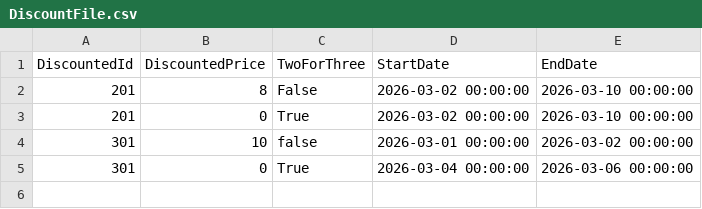
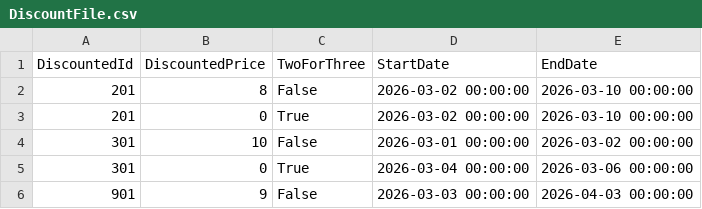
Before and after one commit to kimselnes/KassaSystem---Kim, a CSV file: KassaSystem - Kim/Admin/Discount/DiscountFiles/DiscountFile.csv, drawn as a sheet.

Commit message:
Added Regex errorhandling for DiscountOptionAdd when inserting dates. Also can't use a discountPrice lower than regularPrice. DiscountOptionRead added. Program can now list all existing discounts.

```diff
--- a/KassaSystem - Kim/Admin/Discount/DiscountFiles/DiscountFile.csv
+++ b/KassaSystem - Kim/Admin/Discount/DiscountFiles/DiscountFile.csv
@@ -3,3 +3,4 @@ DiscountedId;DiscountedPrice;TwoForThree;StartDate;EndDate
 201;0;True;2026-03-02 00:00:00;2026-03-10 00:00:00
-301;10;false;2026-03-01 00:00:00;2026-03-02 00:00:00
+301;10;False;2026-03-01 00:00:00;2026-03-02 00:00:00
 301;0;True;2026-03-04 00:00:00;2026-03-06 00:00:00
+901;9;False;2026-03-03 00:00:00;2026-04-03 00:00:00
```
Also changed, not shown: 6 other files.
